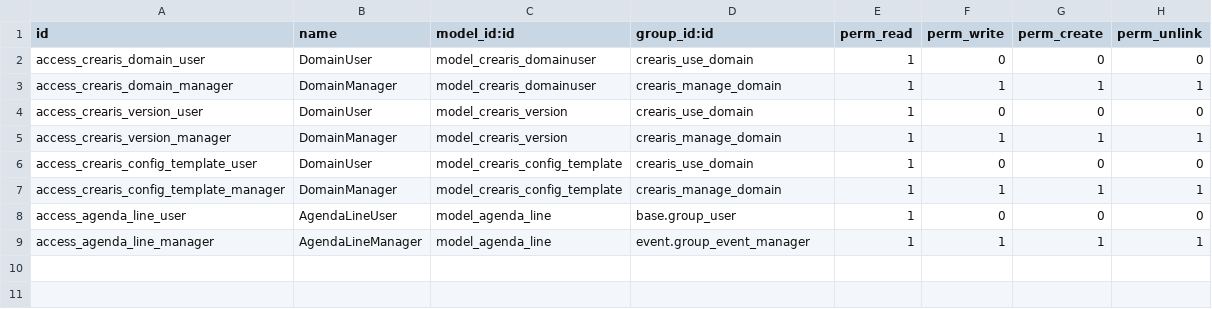
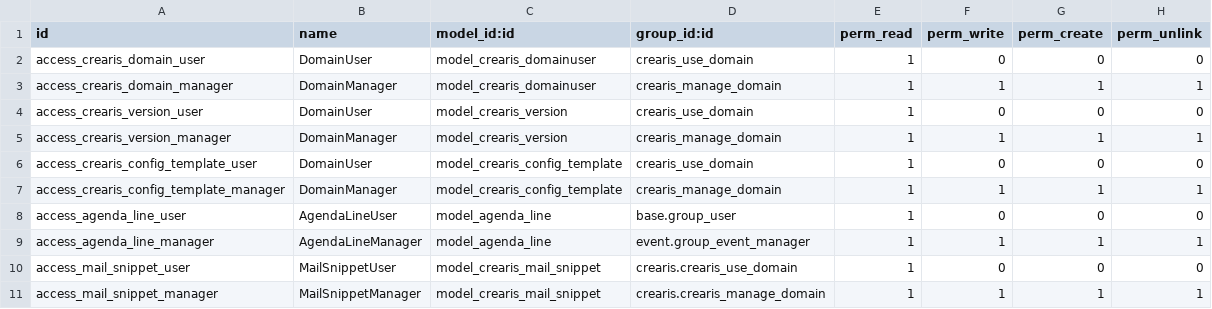
Before and after one commit to theaterpedia/crearis-odoo, a CSV file: crearis/security/ir.model.access.csv, drawn as a sheet.

Commit message:
feat(D90): Layer-2 email snippets backoffice view
D90.1: QWeb Backoffice Testdrive - Step 1

Model: crearis.mail.snippet
- name, code, scope (general/dasei/theaterpedia)
- qweb field for template code
- required_vars documentation
- template_ids M2M relationship

Views:
- Tree with scope filters (general, dasei, theaterpedia)
- Form with widget=code for QWeb editing
- Kanban grouped by scope
- Search with group by scope

Seed data (6 snippets):
- footer_signature (general)
- ps_line (general)
- product_header (dasei)
- meeting_details (dasei)
- selections_list (dasei)
- upcoming_events (dasei)

Menu: Crearis > Settings > Email Snippets
Version bump: 16.0.1.9.0

```diff
--- a/crearis/security/ir.model.access.csv
+++ b/crearis/security/ir.model.access.csv
@@ -9 +9,3 @@ access_agenda_line_user,AgendaLineUser,model_agenda_line,base.group_user,1,0,0,0
 access_agenda_line_manager,AgendaLineManager,model_agenda_line,event.group_event_manager,1,1,1,1
+access_mail_snippet_user,MailSnippetUser,model_crearis_mail_snippet,crearis.crearis_use_domain,1,0,0,0
+access_mail_snippet_manager,MailSnippetManager,model_crearis_mail_snippet,crearis.crearis_manage_domain,1,1,1,1
```
Also changed, not shown: 5 other files.
